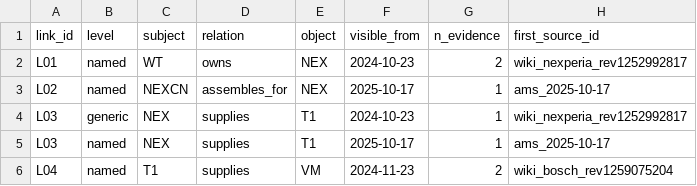
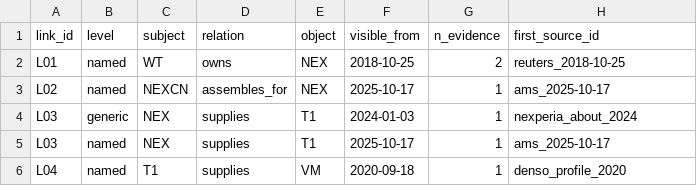
Before and after one commit to nikhilsehgal3333/days-of-warning, a CSV file: results/visibility.csv, drawn as a sheet.

```diff
--- a/results/visibility.csv
+++ b/results/visibility.csv
@@ -1,6 +1,6 @@
 link_id,level,subject,relation,object,visible_from,n_evidence,first_source_id
-L01,named,WT,owns,NEX,2024-10-23,2,wiki_nexperia_rev1252992817
+L01,named,WT,owns,NEX,2018-10-25,2,reuters_2018-10-25
 L02,named,NEXCN,assembles_for,NEX,2025-10-17,1,ams_2025-10-17
-L03,generic,NEX,supplies,T1,2024-10-23,1,wiki_nexperia_rev1252992817
+L03,generic,NEX,supplies,T1,2024-01-03,1,nexperia_about_2024
 L03,named,NEX,supplies,T1,2025-10-17,1,ams_2025-10-17
-L04,named,T1,supplies,VM,2024-11-23,2,wiki_bosch_rev1259075204
+L04,named,T1,supplies,VM,2020-09-18,1,denso_profile_2020
```
Also changed, not shown: case/evidence.csv, case/sources.csv, 13 other files.
